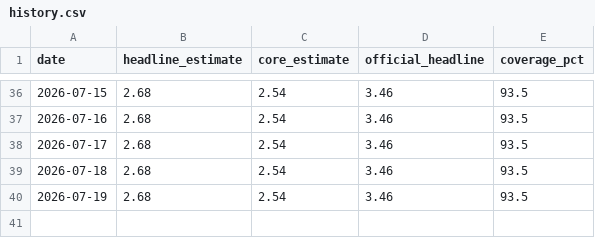
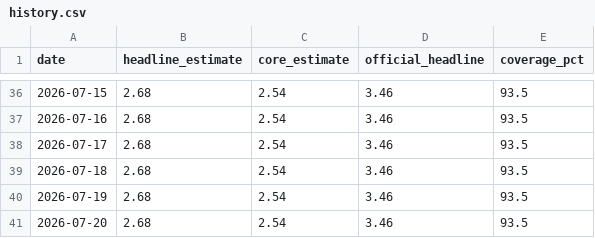
Before and after one commit to guillemsv/CPI---tracker, a CSV file: output/history.csv, drawn as a sheet; only a part is shown, gaps mark what is left out; the diff names each change by its address in the sheet, - before the commit and + after, or states it on an @@ line.

```diff
--- a/output/history.csv
+++ b/output/history.csv
+row 41: 2026-07-20 | 2.68 | 2.54 | 3.46 | 93.5
```
Also changed, not shown: 3 other files.
